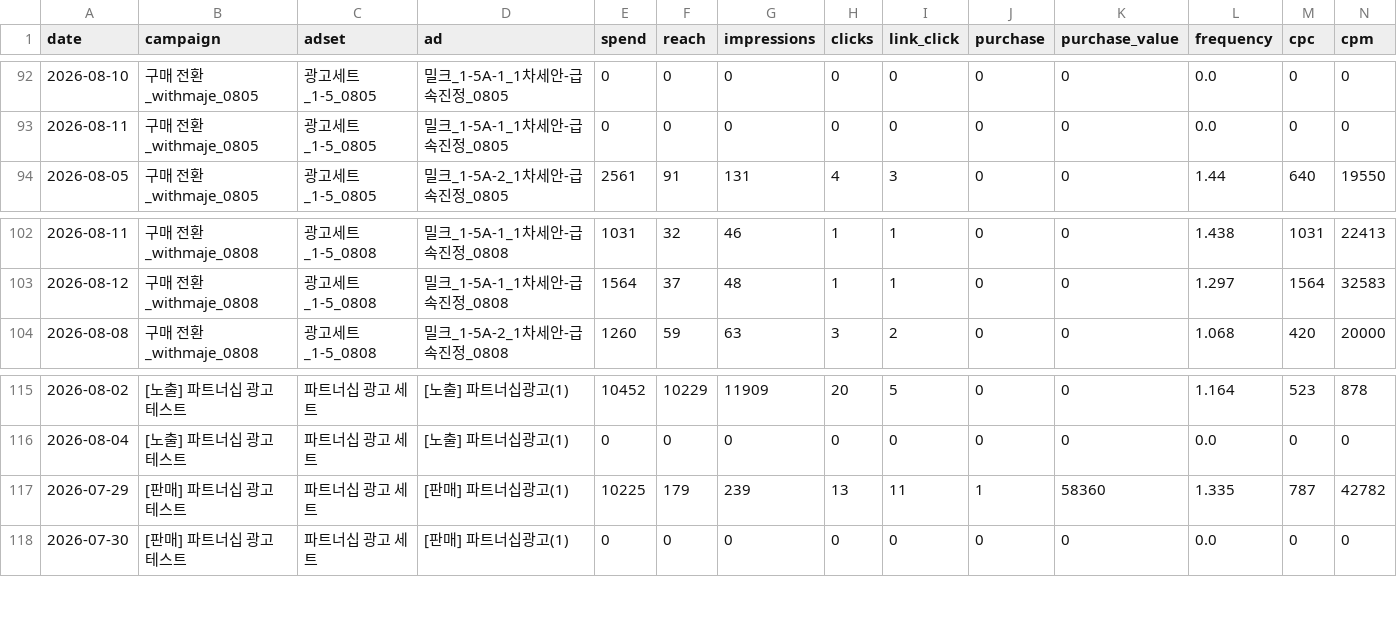
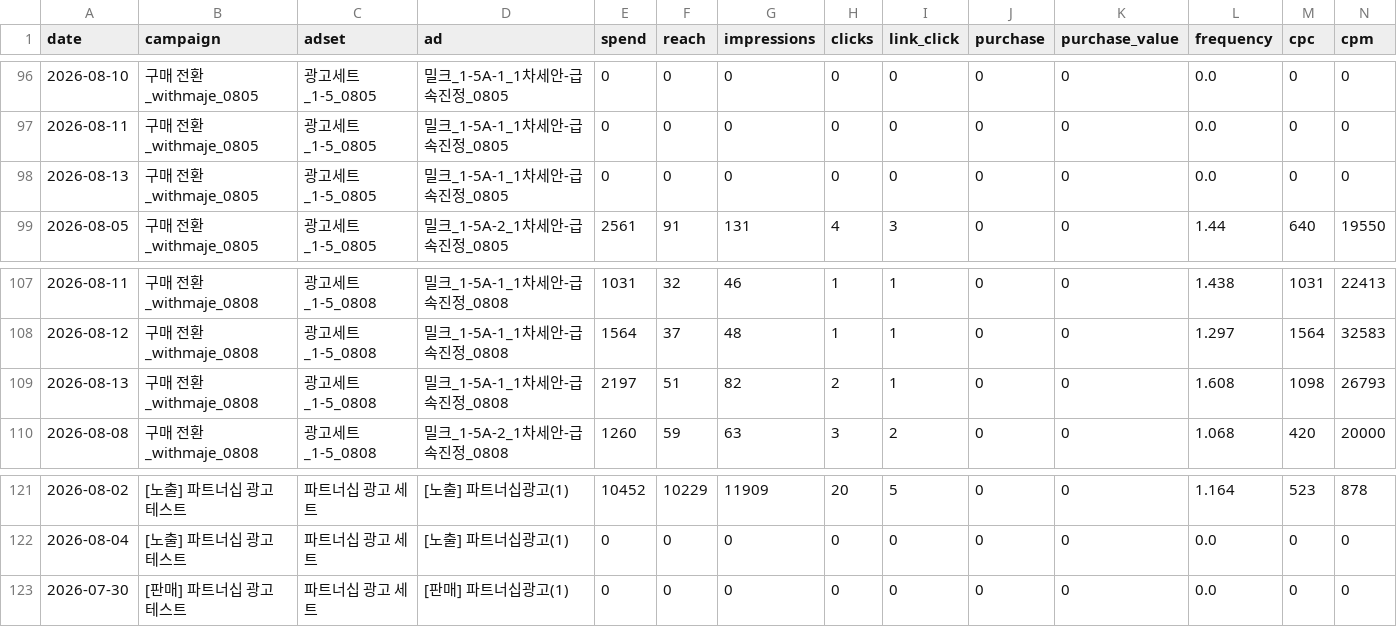
Before and after one commit to withmaje-git/meta-ad-noma-dashboard, a CSV file: data/insights_daily.csv, drawn as a sheet; only a part is shown, gaps mark what is left out; removed rows and columns are numbered as before the commit, all else as after; rows hold the shown columns only; the diff covers the shown part only; the diff names each change by its address in the sheet, - before the commit and + after, or states it on an @@ line.

Commit message:
데이터 자동 갱신

```diff
--- a/data/insights_daily.csv
+++ b/data/insights_daily.csv
+row 98: 2026-08-13 | 구매 전환_withmaje_0805 | 광고세트_1-5_0805 | 밀크_1-5A-1_1차세안-급속진정_0805 | 0 | 0 | 0 | 0 | 0 | 0 | 0 | 0.0 | 0 | 0
+row 109: 2026-08-13 | 구매 전환_withmaje_0808 | 광고세트_1-5_0808 | 밀크_1-5A-1_1차세안-급속진정_0808 | 2197 | 51 | 82 | 2 | 1 | 0 | 0 | 1.608 | 1098 | 26793
-row 117: 2026-07-29 | [판매] 파트너십 광고 테스트 | 파트너십 광고 세트 | [판매] 파트너십광고(1) | 10225 | 179 | 239 | 13 | 11 | 1 | 58360 | 1.335 | 787 | 42782
```
Also changed, not shown: 5 added rows and 1 removed row elsewhere in this file.
